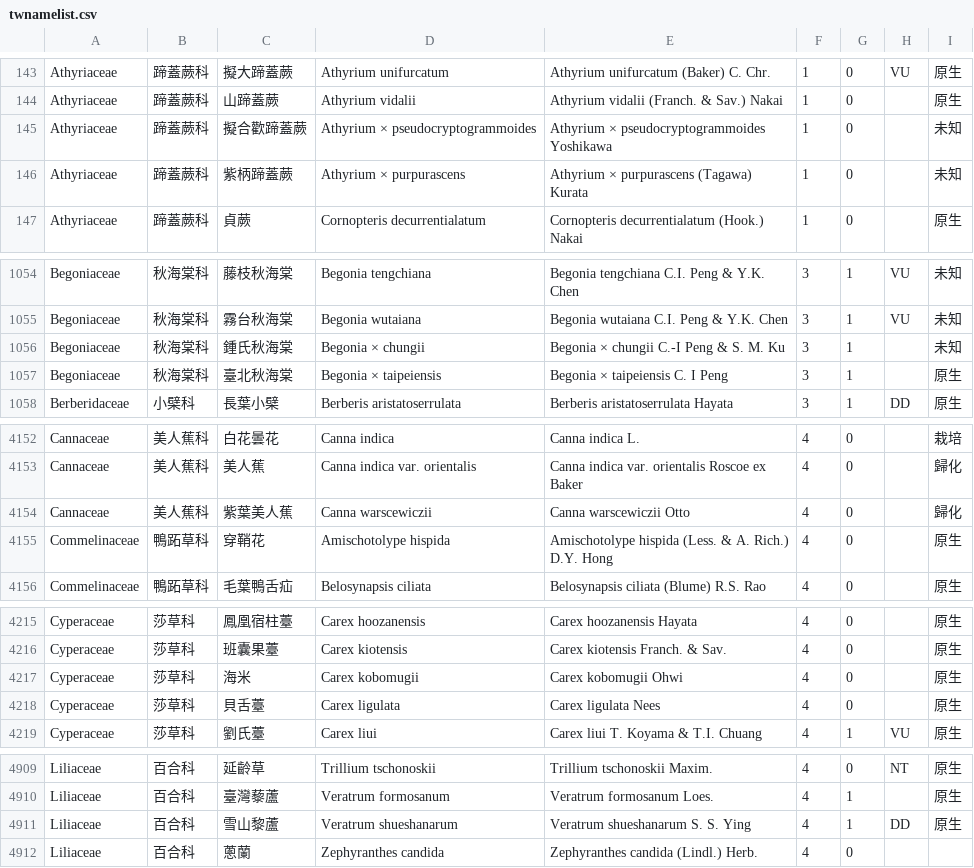
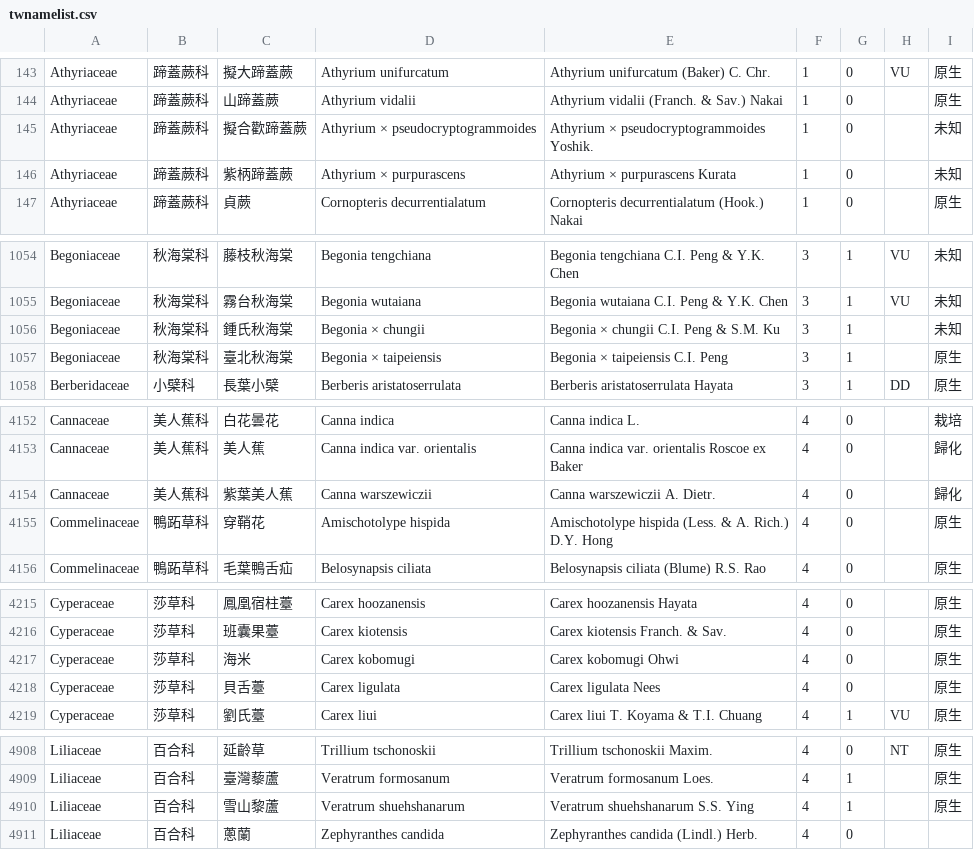
Before and after one commit to TaiBON/checklister, a CSV file: data/twnamelist.csv, drawn as a sheet; only a part is shown, gaps mark what is left out; the diff covers the shown part only.

```diff
--- a/data/twnamelist.csv
+++ b/data/twnamelist.csv
@@ -144,4 +144,4 @@ Athyriaceae|蹄蓋蕨科|擬大蹄蓋蕨|Athyrium unifurcatum|Athyrium unifurcat
 Athyriaceae|蹄蓋蕨科|山蹄蓋蕨|Athyrium vidalii|Athyrium vidalii (Franch. & Sav.) Nakai|1|0||原生
-Athyriaceae|蹄蓋蕨科|擬合歡蹄蓋蕨|Athyrium × pseudocryptogrammoides|Athyrium × pseudocryptogrammoides Yoshikawa|1|0||未知
-Athyriaceae|蹄蓋蕨科|紫柄蹄蓋蕨|Athyrium × purpurascens|Athyrium × purpurascens (Tagawa) Kurata|1|0||未知
+Athyriaceae|蹄蓋蕨科|擬合歡蹄蓋蕨|Athyrium × pseudocryptogrammoides|Athyrium × pseudocryptogrammoides Yoshik.|1|0||未知
+Athyriaceae|蹄蓋蕨科|紫柄蹄蓋蕨|Athyrium × purpurascens|Athyrium × purpurascens Kurata|1|0||未知
 Athyriaceae|蹄蓋蕨科|貞蕨|Cornopteris decurrentialatum|Cornopteris decurrentialatum (Hook.) Nakai|1|0||原生
@@ -1055,4 +1055,4 @@ Begoniaceae|秋海棠科|藤枝秋海棠|Begonia tengchiana|Begonia tengchiana C
 Begoniaceae|秋海棠科|霧台秋海棠|Begonia wutaiana|Begonia wutaiana C.I. Peng & Y.K. Chen|3|1|VU|未知
-Begoniaceae|秋海棠科|鍾氏秋海棠|Begonia × chungii|Begonia × chungii C.-I Peng & S. M. Ku|3|1||未知
-Begoniaceae|秋海棠科|臺北秋海棠|Begonia × taipeiensis|Begonia × taipeiensis C. I Peng |3|1||原生
+Begoniaceae|秋海棠科|鍾氏秋海棠|Begonia × chungii|Begonia × chungii C.I. Peng & S.M. Ku|3|1||未知
+Begoniaceae|秋海棠科|臺北秋海棠|Begonia × taipeiensis|Begonia × taipeiensis C.I. Peng|3|1||原生
 Berberidaceae|小檗科|長葉小檗|Berberis aristatoserrulata|Berberis aristatoserrulata Hayata|3|1|DD|原生
@@ -4153,3 +4153,3 @@ Cannaceae|美人蕉科|白花曇花|Canna indica|Canna indica L.|4|0||栽培
 Cannaceae|美人蕉科|美人蕉|Canna indica var. orientalis|Canna indica var. orientalis Roscoe ex Baker|4|0||歸化
-Cannaceae|美人蕉科|紫葉美人蕉|Canna warscewiczii|Canna warscewiczii Otto|4|0||歸化
+Cannaceae|美人蕉科|紫葉美人蕉|Canna warszewiczii|Canna warszewiczii A. Dietr.|4|0||歸化
 Commelinaceae|鴨跖草科|穿鞘花|Amischotolype hispida|Amischotolype hispida (Less. & A. Rich.) D.Y. Hong|4|0||原生
@@ -4216,3 +4216,3 @@ Cyperaceae|莎草科|鳳凰宿柱薹|Carex hoozanensis|Carex hoozanensis Hayata|
 Cyperaceae|莎草科|班囊果薹|Carex kiotensis|Carex kiotensis Franch. & Sav.|4|0||原生
-Cyperaceae|莎草科|海米|Carex kobomugii|Carex kobomugii Ohwi|4|0||原生
+Cyperaceae|莎草科|海米|Carex kobomugi|Carex kobomugi Ohwi|4|0||原生
 Cyperaceae|莎草科|貝舌薹|Carex ligulata|Carex ligulata Nees|4|0||原生
@@ -4910,3 +4909,3 @@ Liliaceae|百合科|延齡草|Trillium tschonoskii|Trillium tschonoskii Maxim.|4
 Liliaceae|百合科|臺灣藜蘆|Veratrum formosanum|Veratrum formosanum Loes.|4|1||原生
-Liliaceae|百合科|雪山黎蘆|Veratrum shueshanarum|Veratrum shueshanarum S. S. Ying |4|1|DD|原生
+Liliaceae|百合科|雪山黎蘆|Veratrum shuehshanarum|Veratrum shuehshanarum S.S. Ying|4|1||原生
 Liliaceae|百合科|蔥蘭|Zephyranthes candida|Zephyranthes candida (Lindl.) Herb.|4|0||
```
Also changed, not shown: 3 added rows, 4 removed rows and 54 edited cells elsewhere in this file, data/twnamelist_apg3.csv, 3 other files.
